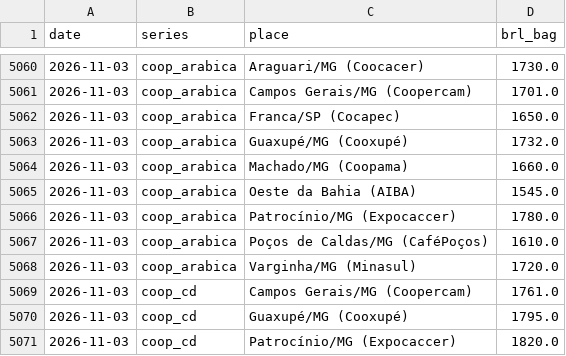
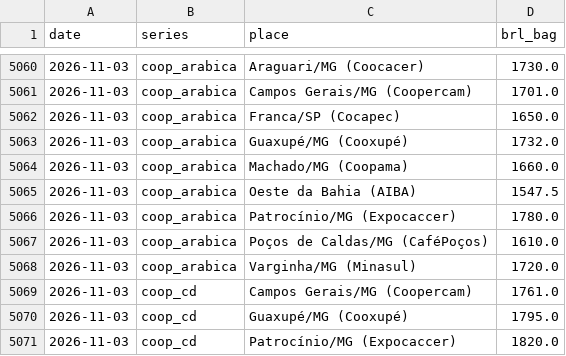
Before and after one commit to BMR-Com/Brazil--trade, a CSV file: coffee/data/br_physical.csv, drawn as a sheet; only a part is shown, gaps mark what is left out; the diff covers the shown part only.

```diff
--- a/coffee/data/br_physical.csv
+++ b/coffee/data/br_physical.csv
@@ -5064,3 +5064,3 @@ date,series,place,brl_bag
 2026-11-03,coop_arabica,Machado/MG (Coopama),1660.0
-2026-11-03,coop_arabica,Oeste da Bahia (AIBA),1545.0
+2026-11-03,coop_arabica,Oeste da Bahia (AIBA),1547.5
 2026-11-03,coop_arabica,Patrocínio/MG (Expocaccer),1780.0
```
Also changed, not shown: 26 added rows elsewhere in this file, coffee/data/prices_curve.csv, coffee/data/vn_physical.csv, 3 other files.
